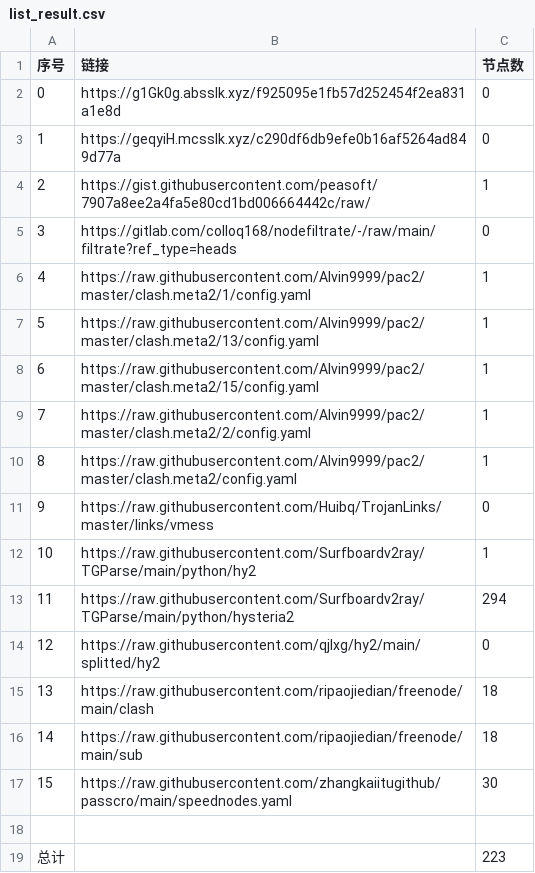
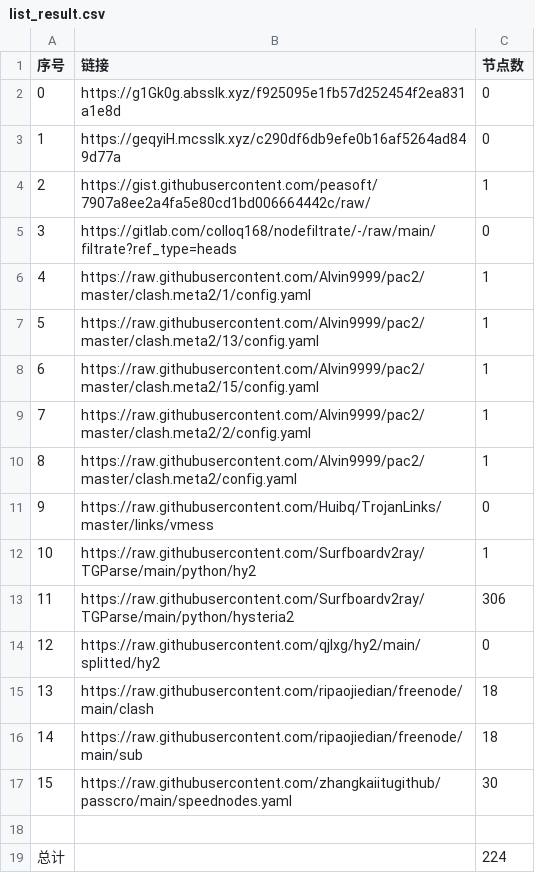
Before and after one commit to nongsp/NWs, a CSV file: list_result.csv, drawn as a sheet.

```diff
--- a/list_result.csv
+++ b/list_result.csv
@@ -12,3 +12,3 @@
 10,https://raw.githubusercontent.com/Surfboardv2ray/TGParse/main/python/hy2,1
-11,https://raw.githubusercontent.com/Surfboardv2ray/TGParse/main/python/hysteria2,294
+11,https://raw.githubusercontent.com/Surfboardv2ray/TGParse/main/python/hysteria2,306
 12,https://raw.githubusercontent.com/qjlxg/hy2/main/splitted/hy2,0
@@ -18,2 +18,2 @@
 
-总计,,223
+总计,,224
```
Also changed, not shown: 8 other files.
